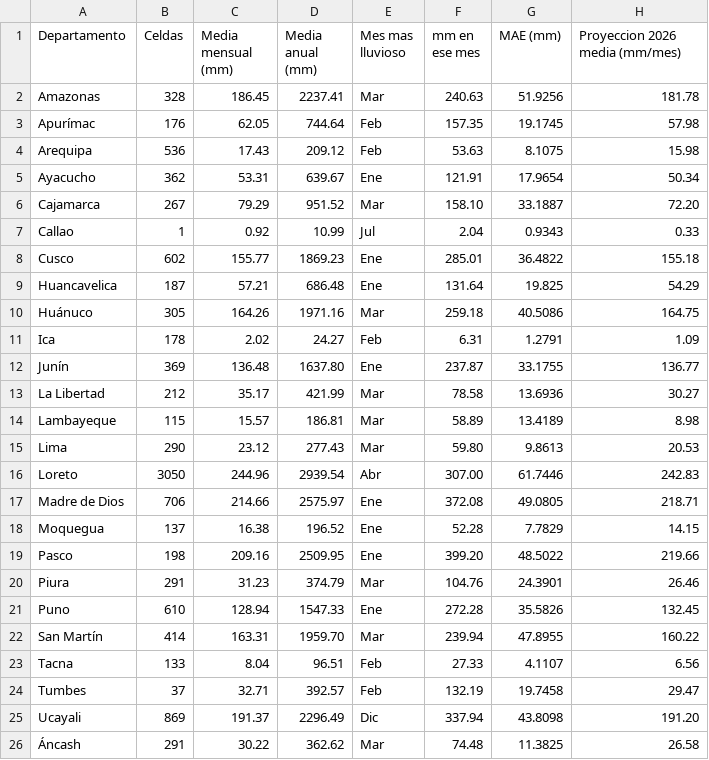
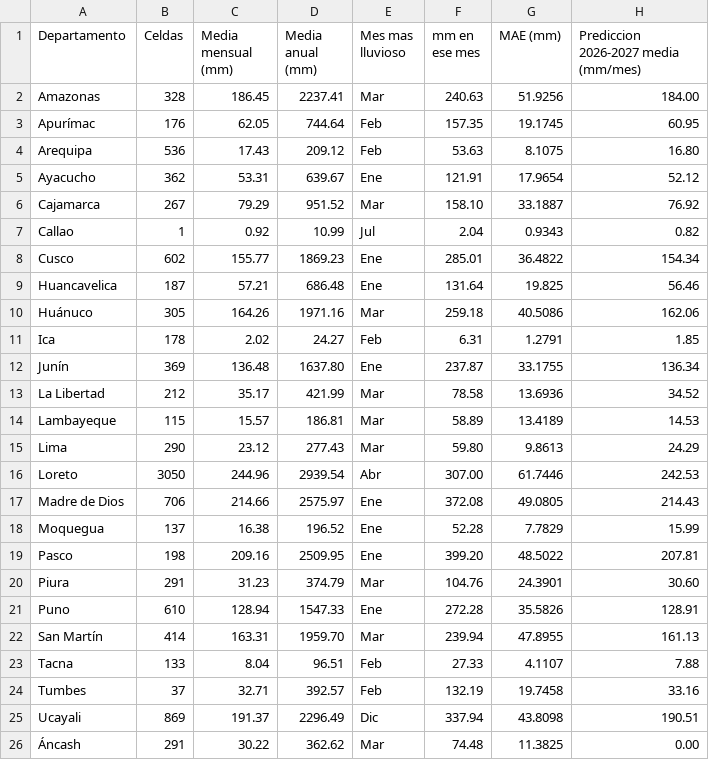
Before and after one commit to kevinatahualpa/precipitacion-peru, a CSV file: docs/descargas/01_departamentos.csv, drawn as a sheet.

```diff
--- a/docs/descargas/01_departamentos.csv
+++ b/docs/descargas/01_departamentos.csv
@@ -1,26 +1,26 @@
-Departamento;Celdas;Media mensual (mm);Media anual (mm);Mes mas lluvioso;mm en ese mes;MAE (mm);Proyeccion 2026 media (mm/mes)
-Amazonas;328;186.45;2237.41;Mar;240.63;51.9256;181.78
-Apurímac;176;62.05;744.64;Feb;157.35;19.1745;57.98
-Arequipa;536;17.43;209.12;Feb;53.63;8.1075;15.98
-Ayacucho;362;53.31;639.67;Ene;121.91;17.9654;50.34
-Cajamarca;267;79.29;951.52;Mar;158.10;33.1887;72.20
-Callao;1;0.92;10.99;Jul;2.04;0.9343;0.33
-Cusco;602;155.77;1869.23;Ene;285.01;36.4822;155.18
-Huancavelica;187;57.21;686.48;Ene;131.64;19.825;54.29
-Huánuco;305;164.26;1971.16;Mar;259.18;40.5086;164.75
-Ica;178;2.02;24.27;Feb;6.31;1.2791;1.09
-Junín;369;136.48;1637.80;Ene;237.87;33.1755;136.77
-La Libertad;212;35.17;421.99;Mar;78.58;13.6936;30.27
-Lambayeque;115;15.57;186.81;Mar;58.89;13.4189;8.98
-Lima;290;23.12;277.43;Mar;59.80;9.8613;20.53
-Loreto;3050;244.96;2939.54;Abr;307.00;61.7446;242.83
-Madre de Dios;706;214.66;2575.97;Ene;372.08;49.0805;218.71
-Moquegua;137;16.38;196.52;Ene;52.28;7.7829;14.15
-Pasco;198;209.16;2509.95;Ene;399.20;48.5022;219.66
-Piura;291;31.23;374.79;Mar;104.76;24.3901;26.46
-Puno;610;128.94;1547.33;Ene;272.28;35.5826;132.45
-San Martín;414;163.31;1959.70;Mar;239.94;47.8955;160.22
-Tacna;133;8.04;96.51;Feb;27.33;4.1107;6.56
-Tumbes;37;32.71;392.57;Feb;132.19;19.7458;29.47
-Ucayali;869;191.37;2296.49;Dic;337.94;43.8098;191.20
-Áncash;291;30.22;362.62;Mar;74.48;11.3825;26.58
+Departamento;Celdas;Media mensual (mm);Media anual (mm);Mes mas lluvioso;mm en ese mes;MAE (mm);Prediccion 2026-2027 media (mm/mes)
+Amazonas;328;186.45;2237.41;Mar;240.63;51.9256;184.00
+Apurímac;176;62.05;744.64;Feb;157.35;19.1745;60.95
+Arequipa;536;17.43;209.12;Feb;53.63;8.1075;16.80
+Ayacucho;362;53.31;639.67;Ene;121.91;17.9654;52.12
+Cajamarca;267;79.29;951.52;Mar;158.10;33.1887;76.92
+Callao;1;0.92;10.99;Jul;2.04;0.9343;0.82
+Cusco;602;155.77;1869.23;Ene;285.01;36.4822;154.34
+Huancavelica;187;57.21;686.48;Ene;131.64;19.825;56.46
+Huánuco;305;164.26;1971.16;Mar;259.18;40.5086;162.06
+Ica;178;2.02;24.27;Feb;6.31;1.2791;1.85
+Junín;369;136.48;1637.80;Ene;237.87;33.1755;136.34
+La Libertad;212;35.17;421.99;Mar;78.58;13.6936;34.52
+Lambayeque;115;15.57;186.81;Mar;58.89;13.4189;14.53
+Lima;290;23.12;277.43;Mar;59.80;9.8613;24.29
+Loreto;3050;244.96;2939.54;Abr;307.00;61.7446;242.53
+Madre de Dios;706;214.66;2575.97;Ene;372.08;49.0805;214.43
+Moquegua;137;16.38;196.52;Ene;52.28;7.7829;15.99
+Pasco;198;209.16;2509.95;Ene;399.20;48.5022;207.81
+Piura;291;31.23;374.79;Mar;104.76;24.3901;30.60
+Puno;610;128.94;1547.33;Ene;272.28;35.5826;128.91
+San Martín;414;163.31;1959.70;Mar;239.94;47.8955;161.13
+Tacna;133;8.04;96.51;Feb;27.33;4.1107;7.88
+Tumbes;37;32.71;392.57;Feb;132.19;19.7458;33.16
+Ucayali;869;191.37;2296.49;Dic;337.94;43.8098;190.51
+Áncash;291;30.22;362.62;Mar;74.48;11.3825;0.00
```
Also changed, not shown: docs/descargas/04_proyeccion_2026.csv.
